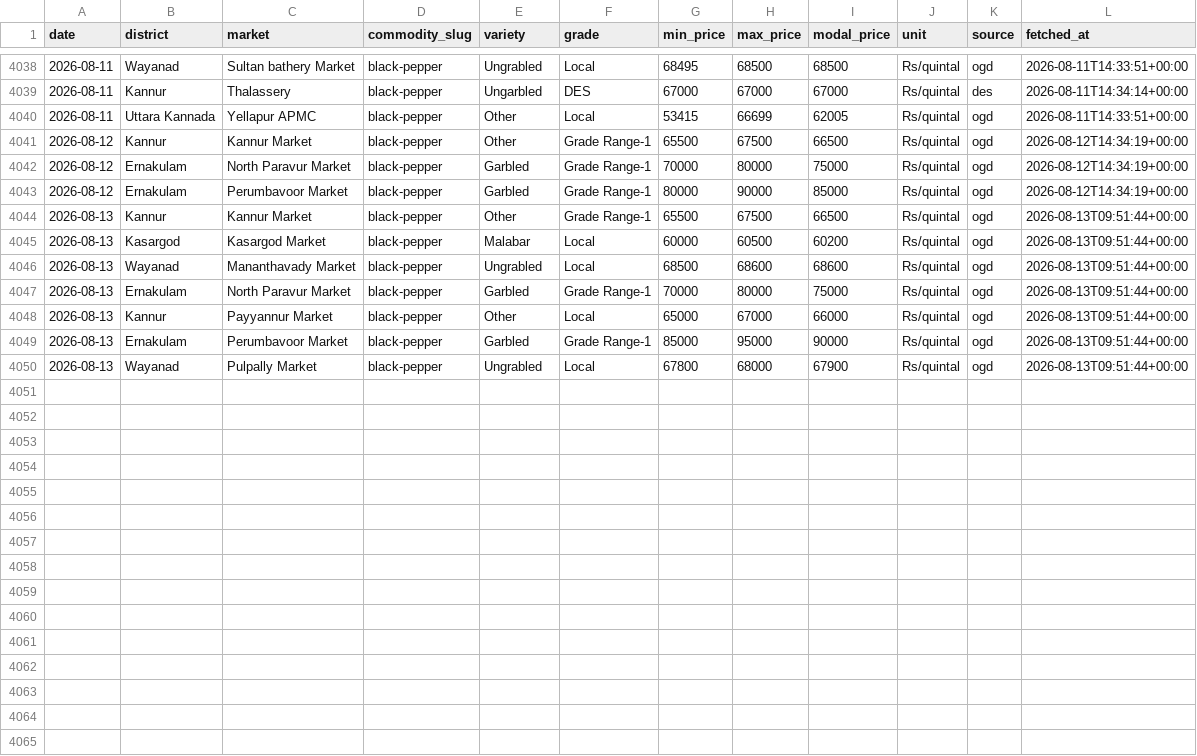
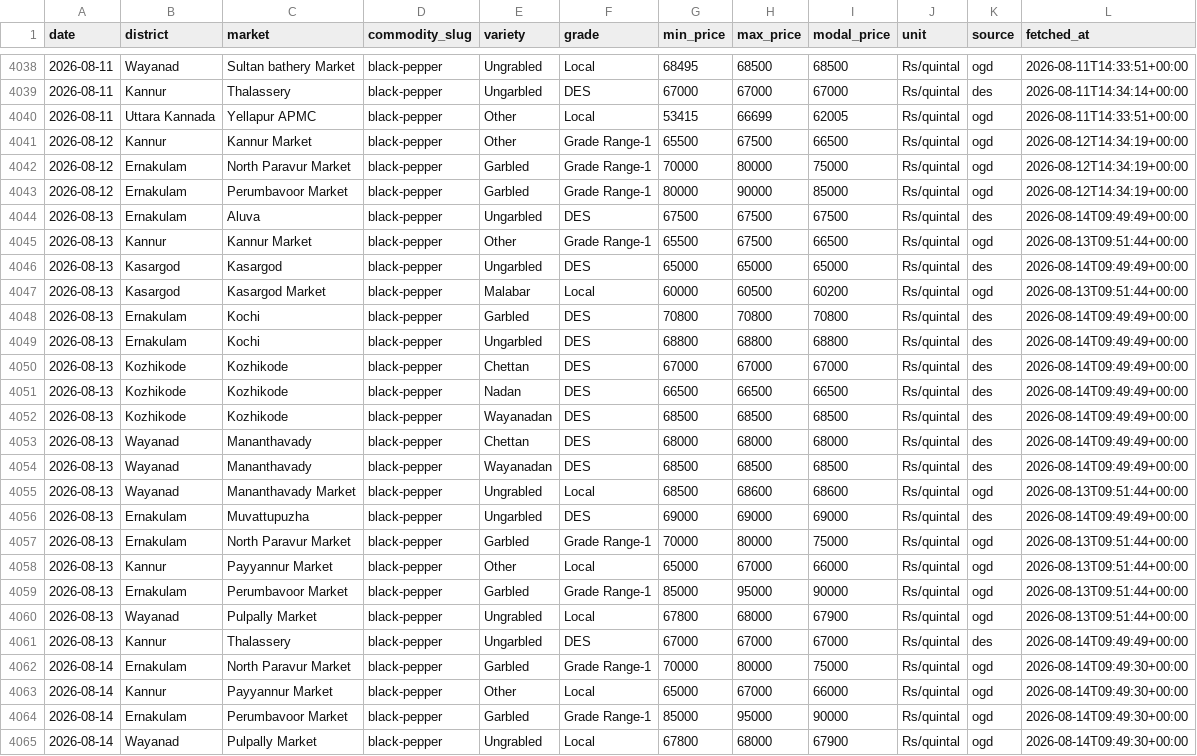
Before and after one commit to achuthpv/malabar-mandi-prices, a CSV file: data/prices/black-pepper/2026.csv, drawn as a sheet; only a part is shown, gaps mark what is left out.

```diff
--- a/data/prices/black-pepper/2026.csv
+++ b/data/prices/black-pepper/2026.csv
@@ -4043,5 +4043,15 @@ date,district,market,commodity_slug,variety,grade,min_price,max_price,modal_pric
 2026-08-12,Ernakulam,Perumbavoor Market,black-pepper,Garbled,Grade Range-1,80000,90000,85000,Rs/quintal,ogd,2026-08-12T14:34:19+00:00
+2026-08-13,Ernakulam,Aluva,black-pepper,Ungarbled,DES,67500,67500,67500,Rs/quintal,des,2026-08-14T09:49:49+00:00
 2026-08-13,Kannur,Kannur Market,black-pepper,Other,Grade Range-1,65500,67500,66500,Rs/quintal,ogd,2026-08-13T09:51:44+00:00
+2026-08-13,Kasargod,Kasargod,black-pepper,Ungarbled,DES,65000,65000,65000,Rs/quintal,des,2026-08-14T09:49:49+00:00
 2026-08-13,Kasargod,Kasargod Market,black-pepper,Malabar,Local,60000,60500,60200,Rs/quintal,ogd,2026-08-13T09:51:44+00:00
+2026-08-13,Ernakulam,Kochi,black-pepper,Garbled,DES,70800,70800,70800,Rs/quintal,des,2026-08-14T09:49:49+00:00
+2026-08-13,Ernakulam,Kochi,black-pepper,Ungarbled,DES,68800,68800,68800,Rs/quintal,des,2026-08-14T09:49:49+00:00
+2026-08-13,Kozhikode,Kozhikode,black-pepper,Chettan,DES,67000,67000,67000,Rs/quintal,des,2026-08-14T09:49:49+00:00
+2026-08-13,Kozhikode,Kozhikode,black-pepper,Nadan,DES,66500,66500,66500,Rs/quintal,des,2026-08-14T09:49:49+00:00
+2026-08-13,Kozhikode,Kozhikode,black-pepper,Wayanadan,DES,68500,68500,68500,Rs/quintal,des,2026-08-14T09:49:49+00:00
+2026-08-13,Wayanad,Mananthavady,black-pepper,Chettan,DES,68000,68000,68000,Rs/quintal,des,2026-08-14T09:49:49+00:00
+2026-08-13,Wayanad,Mananthavady,black-pepper,Wayanadan,DES,68500,68500,68500,Rs/quintal,des,2026-08-14T09:49:49+00:00
 2026-08-13,Wayanad,Mananthavady Market,black-pepper,Ungrabled,Local,68500,68600,68600,Rs/quintal,ogd,2026-08-13T09:51:44+00:00
+2026-08-13,Ernakulam,Muvattupuzha,black-pepper,Ungarbled,DES,69000,69000,69000,Rs/quintal,des,2026-08-14T09:49:49+00:00
 2026-08-13,Ernakulam,North Paravur Market,black-pepper,Garbled,Grade Range-1,70000,80000,75000,Rs/quintal,ogd,2026-08-13T09:51:44+00:00
@@ -4050 +4060,6 @@ date,district,market,commodity_slug,variety,grade,min_price,max_price,modal_pric
 2026-08-13,Wayanad,Pulpally Market,black-pepper,Ungrabled,Local,67800,68000,67900,Rs/quintal,ogd,2026-08-13T09:51:44+00:00
+2026-08-13,Kannur,Thalassery,black-pepper,Ungarbled,DES,67000,67000,67000,Rs/quintal,des,2026-08-14T09:49:49+00:00
+2026-08-14,Ernakulam,North Paravur Market,black-pepper,Garbled,Grade Range-1,70000,80000,75000,Rs/quintal,ogd,2026-08-14T09:49:30+00:00
+2026-08-14,Kannur,Payyannur Market,black-pepper,Other,Local,65000,67000,66000,Rs/quintal,ogd,2026-08-14T09:49:30+00:00
+2026-08-14,Ernakulam,Perumbavoor Market,black-pepper,Garbled,Grade Range-1,85000,95000,90000,Rs/quintal,ogd,2026-08-14T09:49:30+00:00
+2026-08-14,Wayanad,Pulpally Market,black-pepper,Ungrabled,Local,67800,68000,67900,Rs/quintal,ogd,2026-08-14T09:49:30+00:00
```
Also changed, not shown: data/news/arecanut.csv, data/news/black-pepper.csv, 6 other files.
